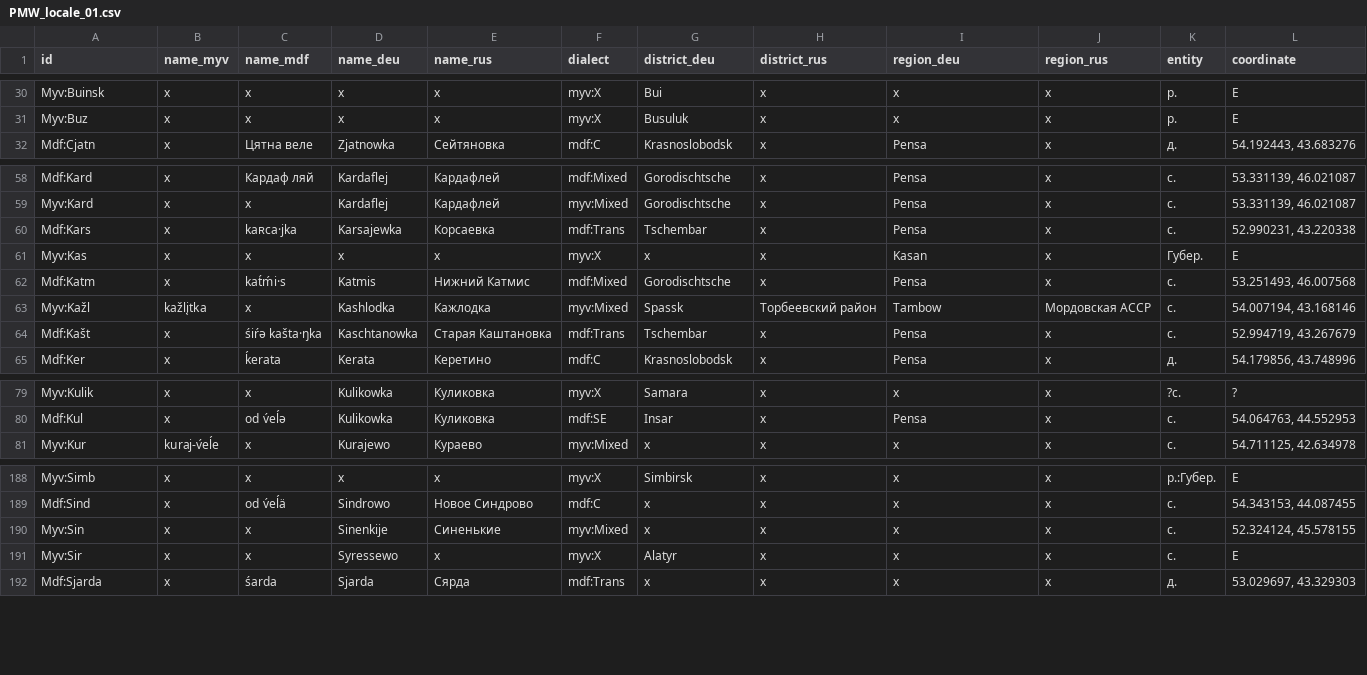
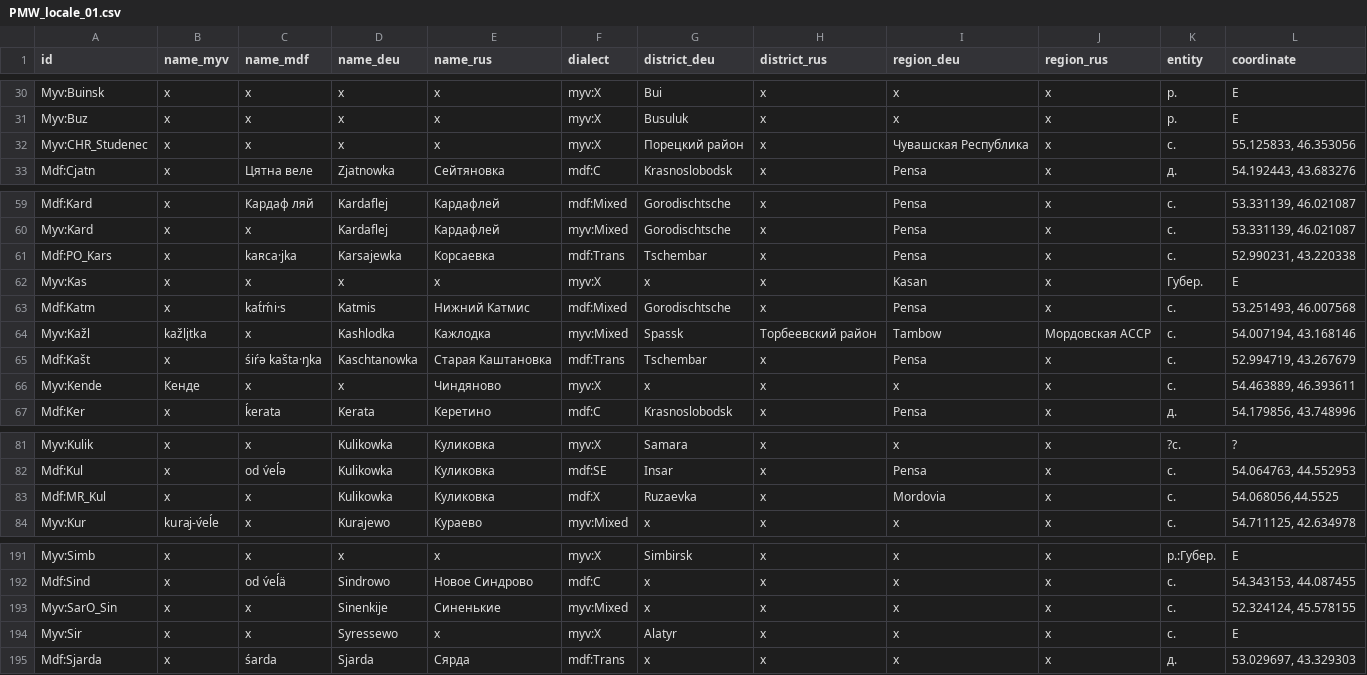
Before and after one commit to rueter/Mordvin-Varieties, a CSV file: PMW_locale_01.csv, drawn as a sheet; only a part is shown, gaps mark what is left out.

Commit message:
Update PMW_locale_01.csv
Add more regularity

```diff
--- a/PMW_locale_01.csv
+++ b/PMW_locale_01.csv
@@ -31,2 +31,3 @@ Myv:Buinsk,x,x,x,x,myv:X,Bui,x,x,x,р.,E
 Myv:Buz,x,x,x,x,myv:X,Busuluk,x,x,x,р.,E
+Myv:CHR_Studenec,x,x,x,x,myv:X,Порецкий район,x,Чувашская Республика,x,с.,"55.125833, 46.353056"
 Mdf:Cjatn,x,Цятна веле,Zjatnowka,Сейтяновка,mdf:C,Krasnoslobodsk,x,Pensa,x,д.,"54.192443, 43.683276"
@@ -59,3 +60,3 @@ Mdf:Kard,x,Кардаф ляй,Kardaflej,Кардафлей,mdf:Mixed,Gorodischt
 Myv:Kard,x,x,Kardaflej,Кардафлей,myv:Mixed,Gorodischtsche,x,Pensa,x,с.,"53.331139, 46.021087"
-Mdf:Kars,x,kaʀca·jka,Karsajewka,Корсаевка,mdf:Trans,Tschembar,x,Pensa,x,с.,"52.990231, 43.220338"
+Mdf:PO_Kars,x,kaʀca·jka,Karsajewka,Корсаевка,mdf:Trans,Tschembar,x,Pensa,x,с.,"52.990231, 43.220338"
 Myv:Kas,x,x,x,x,myv:X,x,x,Kasan,x,Губер.,E
@@ -64,2 +65,3 @@ Myv:Kažl,kažli͔tka,x,Kashlodka,Кажлодка,myv:Mixed,Spassk,Торбее
 Mdf:Kašt,x,śiŕə kašta·ŋka,Kaschtanowka,Старая Каштановка,mdf:Trans,Tschembar,x,Pensa,x,с.,"52.994719, 43.267679"
+Myv:Kende,Кенде,x,x,Чиндяново,myv:X,x,x,x,x,с.,"54.463889, 46.393611"
 Mdf:Ker,x,ḱerata,Kerata,Керетино,mdf:C,Krasnoslobodsk,x,Pensa,x,д.,"54.179856, 43.748996"
@@ -80,2 +82,3 @@ Myv:Kulik,x,x,Kulikowka,Куликовка,myv:X,Samara,x,x,x,?с.,?
 Mdf:Kul,x,od v́eĺə,Kulikowka,Куликовка,mdf:SE,Insar,x,Pensa,x,с.,"54.064763, 44.552953"
+Mdf:MR_Kul,x,x,Kulikowka,Куликовка,mdf:X,Ruzaevka,x,Mordovia,x,с.,"54.068056,44.5525"
 Myv:Kur,kuraj-v́eĺe,x,Kurajewo,Кураево,myv:Mixed,x,x,x,x,с.,"54.711125, 42.634978"
@@ -189,3 +192,3 @@ Myv:Simb,x,x,x,x,myv:X,Simbirsk,x,x,x,р.:Губер.,E
 Mdf:Sind,x,od v́eĺä,Sindrowo,Новое Синдрово,mdf:C,x,x,x,x,с.,"54.343153, 44.087455"
-Myv:Sin,x,x,Sinenkije,Синенькие,myv:Mixed,x,x,x,x,с.,"52.324124, 45.578155"
+Myv:SarO_Sin,x,x,Sinenkije,Синенькие,myv:Mixed,x,x,x,x,с.,"52.324124, 45.578155"
 Myv:Sir,x,x,Syressewo,x,myv:X,Alatyr,x,x,x,с.,E
```
